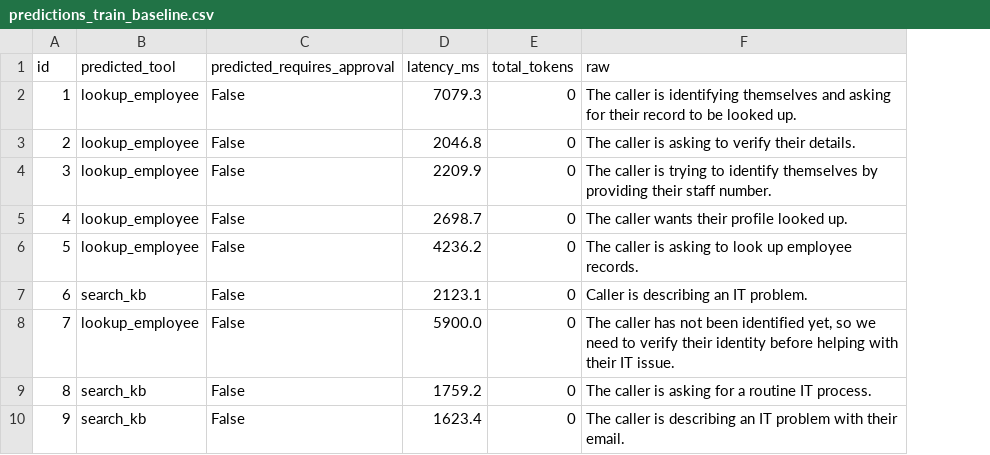
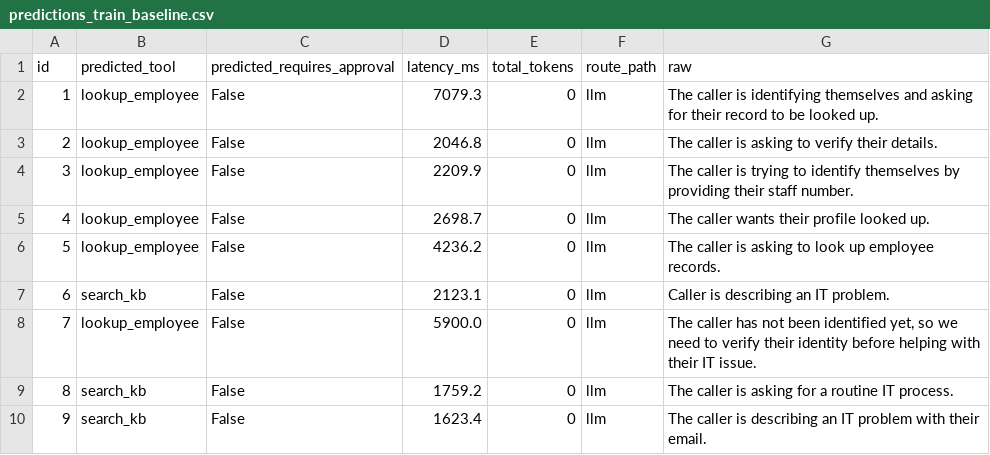
Before and after one commit to CloudAIX/3f-it-support-agent, a CSV file: predictions_train_baseline.csv, drawn as a sheet; only a part is shown; the diff names each change by its address in the sheet, - before the commit and + after, or states it on an @@ line.

```diff
--- a/predictions_train_baseline.csv
+++ b/predictions_train_baseline.csv
+column F (route_path), rows 2-10: all llm
```
Also changed, not shown: predictions_train_fix1.csv, 4 other files.
